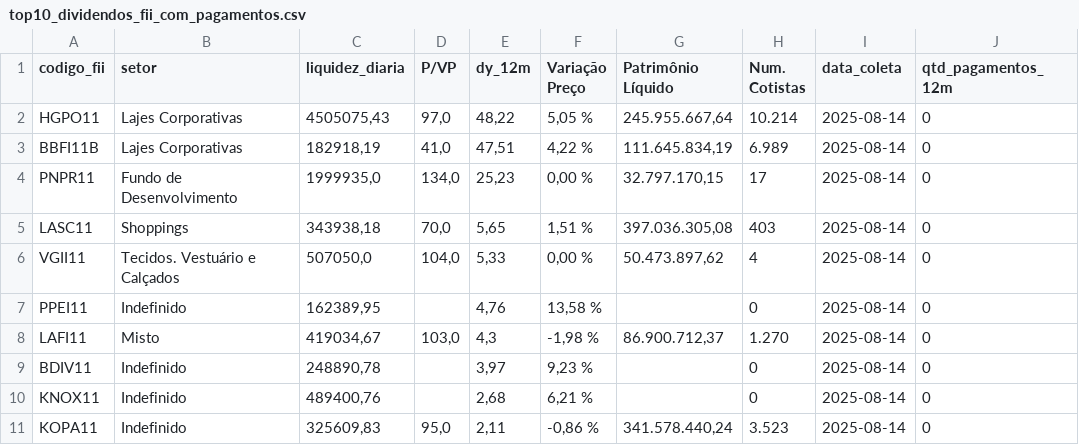
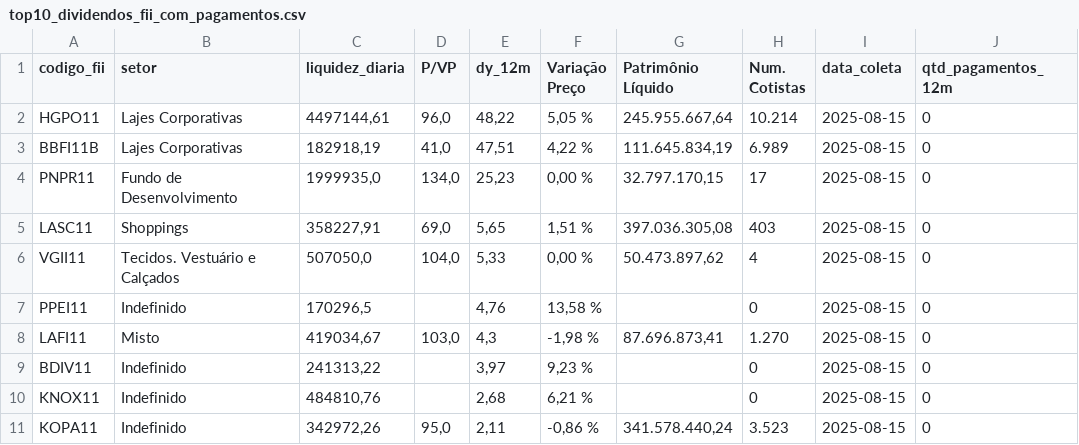
Before and after one commit to VBGVictor/CVM-FII-Data, a CSV file: output/dados_projeto/top10_dividendos_fii_com_pagamentos.csv, drawn as a sheet; only a part is shown; the diff names each change by its address in the sheet, - before the commit and + after, or states it on an @@ line.

```diff
--- a/output/dados_projeto/top10_dividendos_fii_com_pagamentos.csv
+++ b/output/dados_projeto/top10_dividendos_fii_com_pagamentos.csv
-C2 (liquidez_diaria): 4505075,43
+C2 (liquidez_diaria): 4497144,61
-D2 (P/VP): 97,0
+D2 (P/VP): 96,0
-I2:I11 (data_coleta): 2025-08-14
+I2:I11 (data_coleta): 2025-08-15
-C5 (liquidez_diaria): 343938,18
+C5 (liquidez_diaria): 358227,91
-D5 (P/VP): 70,0
+D5 (P/VP): 69,0
-C7 (liquidez_diaria): 162389,95
+C7 (liquidez_diaria): 170296,5
-G8 (Patrimônio Líquido): 86.900.712,37
+G8 (Patrimônio Líquido): 87.696.873,41
-C9 (liquidez_diaria): 248890,78
+C9 (liquidez_diaria): 241313,22
-C10 (liquidez_diaria): 489400,76
+C10 (liquidez_diaria): 484810,76
-C11 (liquidez_diaria): 325609,83
+C11 (liquidez_diaria): 342972,26
```
